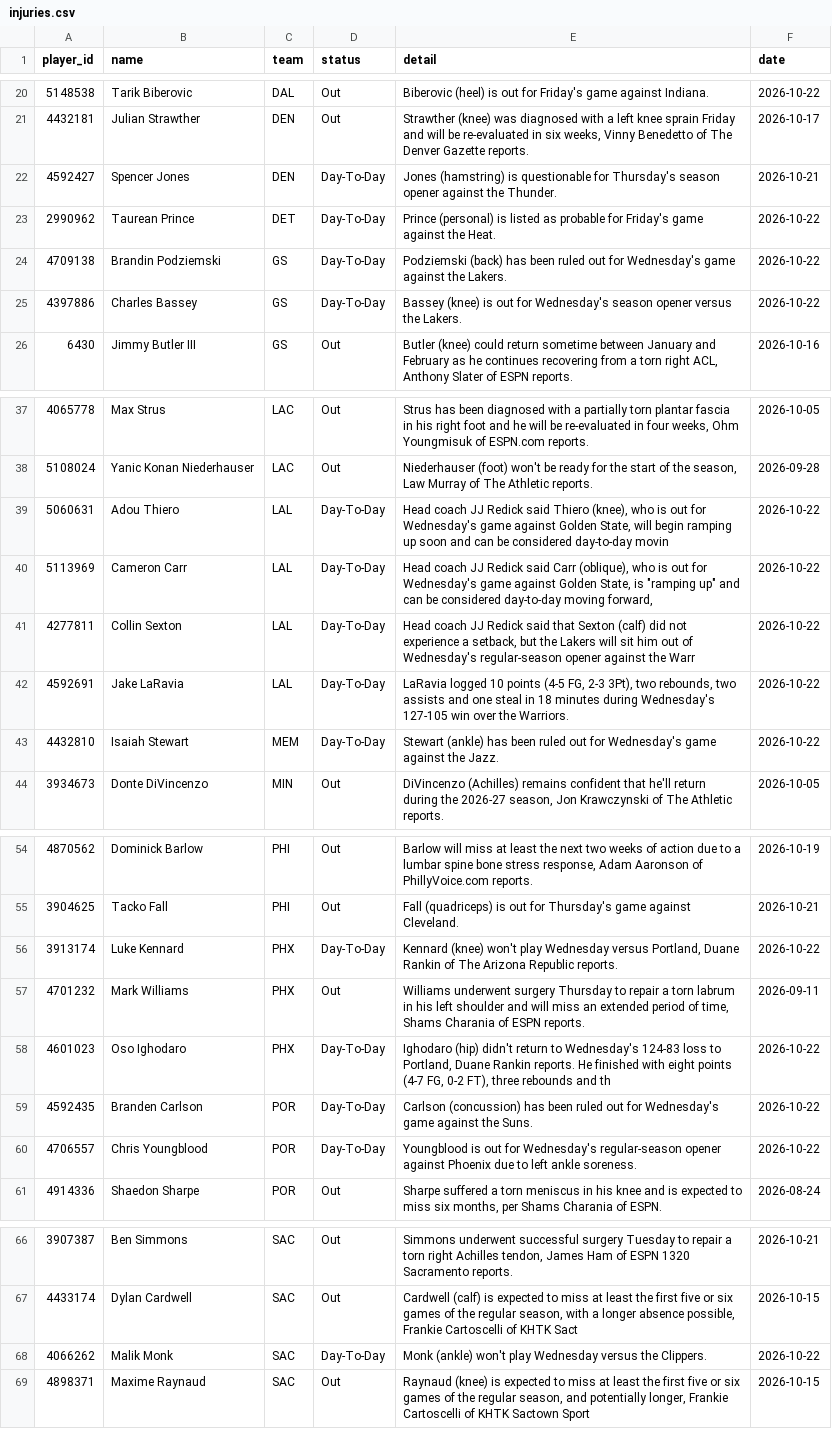
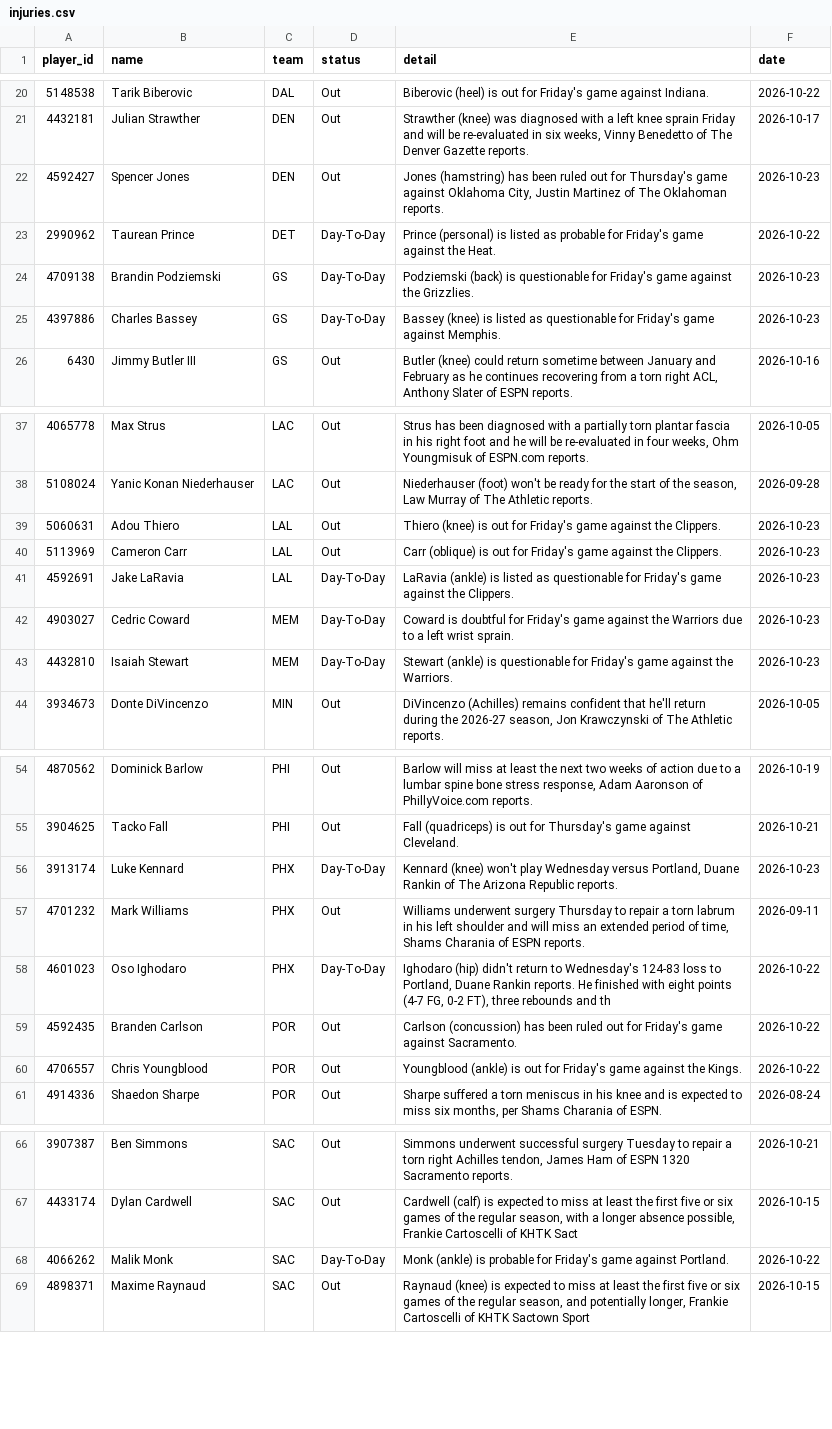
Before and after one commit to tdfarrell/betting-research, a CSV file: data/nba/injuries.csv, drawn as a sheet; only a part is shown, gaps mark what is left out.

```diff
--- a/data/nba/injuries.csv
+++ b/data/nba/injuries.csv
@@ -21,6 +21,6 @@ player_id,name,team,status,detail,date
 4432181,Julian Strawther,DEN,Out,"Strawther (knee) was diagnosed with a left knee sprain Friday and will be re-evaluated in six weeks, Vinny Benedetto of The Denver Gazette reports.",2026-10-17
-4592427,Spencer Jones,DEN,Day-To-Day,Jones (hamstring) is questionable for Thursday's season opener against the Thunder.,2026-10-21
+4592427,Spencer Jones,DEN,Out,"Jones (hamstring) has been ruled out for Thursday's game against Oklahoma City, Justin Martinez of The Oklahoman reports.",2026-10-23
 2990962,Taurean Prince,DET,Day-To-Day,Prince (personal) is listed as probable for Friday's game against the Heat.,2026-10-22
-4709138,Brandin Podziemski,GS,Day-To-Day,Podziemski (back) has been ruled out for Wednesday's game against the Lakers.,2026-10-22
-4397886,Charles Bassey,GS,Day-To-Day,Bassey (knee) is out for Wednesday's season opener versus the Lakers.,2026-10-22
+4709138,Brandin Podziemski,GS,Day-To-Day,Podziemski (back) is questionable for Friday's game against the Grizzlies.,2026-10-23
+4397886,Charles Bassey,GS,Day-To-Day,Bassey (knee) is listed as questionable for Friday's game against Memphis.,2026-10-23
 6430,Jimmy Butler III,GS,Out,"Butler (knee) could return sometime between January and February as he continues recovering from a torn right ACL, Anthony Slater of ESPN reports.",2026-10-16
@@ -38,7 +38,7 @@ player_id,name,team,status,detail,date
 5108024,Yanic Konan Niederhauser,LAC,Out,"Niederhauser (foot) won't be ready for the start of the season, Law Murray of The Athletic reports.",2026-09-28
-5060631,Adou Thiero,LAL,Day-To-Day,"Head coach JJ Redick said Thiero (knee), who is out for Wednesday's game against Golden State, will begin ramping up soon and can be considered day-to-day movin",2026-10-22
-5113969,Cameron Carr,LAL,Day-To-Day,"Head coach JJ Redick said Carr (oblique), who is out for Wednesday's game against Golden State, is ""ramping up"" and can be considered day-to-day moving forward,",2026-10-22
-4277811,Collin Sexton,LAL,Day-To-Day,"Head coach JJ Redick said that Sexton (calf) did not experience a setback, but the Lakers will sit him out of Wednesday's regular-season opener against the Warr",2026-10-22
-4592691,Jake LaRavia,LAL,Day-To-Day,"LaRavia logged 10 points (4-5 FG, 2-3 3Pt), two rebounds, two assists and one steal in 18 minutes during Wednesday's 127-105 win over the Warriors.",2026-10-22
-4432810,Isaiah Stewart,MEM,Day-To-Day,Stewart (ankle) has been ruled out for Wednesday's game against the Jazz.,2026-10-22
+5060631,Adou Thiero,LAL,Out,Thiero (knee) is out for Friday's game against the Clippers.,2026-10-23
+5113969,Cameron Carr,LAL,Out,Carr (oblique) is out for Friday's game against the Clippers.,2026-10-23
+4592691,Jake LaRavia,LAL,Day-To-Day,LaRavia (ankle) is listed as questionable for Friday's game against the Clippers.,2026-10-23
+4903027,Cedric Coward,MEM,Day-To-Day,Coward is doubtful for Friday's game against the Warriors due to a left wrist sprain.,2026-10-23
+4432810,Isaiah Stewart,MEM,Day-To-Day,Stewart (ankle) is questionable for Friday's game against the Warriors.,2026-10-23
 3934673,Donte DiVincenzo,MIN,Out,"DiVincenzo (Achilles) remains confident that he'll return during the 2026-27 season, Jon Krawczynski of The Athletic reports.",2026-10-05
@@ -55,7 +55,7 @@ player_id,name,team,status,detail,date
 3904625,Tacko Fall,PHI,Out,Fall (quadriceps) is out for Thursday's game against Cleveland.,2026-10-21
-3913174,Luke Kennard,PHX,Day-To-Day,"Kennard (knee) won't play Wednesday versus Portland, Duane Rankin of The Arizona Republic reports.",2026-10-22
+3913174,Luke Kennard,PHX,Day-To-Day,"Kennard (knee) won't play Wednesday versus Portland, Duane Rankin of The Arizona Republic reports.",2026-10-23
 4701232,Mark Williams,PHX,Out,"Williams underwent surgery Thursday to repair a torn labrum in his left shoulder and will miss an extended period of time, Shams Charania of ESPN reports.",2026-09-11
 4601023,Oso Ighodaro,PHX,Day-To-Day,"Ighodaro (hip) didn't return to Wednesday's 124-83 loss to Portland, Duane Rankin reports. He finished with eight points (4-7 FG, 0-2 FT), three rebounds and th",2026-10-22
-4592435,Branden Carlson,POR,Day-To-Day,Carlson (concussion) has been ruled out for Wednesday's game against the Suns.,2026-10-22
-4706557,Chris Youngblood,POR,Day-To-Day,Youngblood is out for Wednesday's regular-season opener against Phoenix due to left ankle soreness.,2026-10-22
+4592435,Branden Carlson,POR,Out,Carlson (concussion) has been ruled out for Friday's game against Sacramento.,2026-10-22
+4706557,Chris Youngblood,POR,Out,Youngblood (ankle) is out for Friday's game against the Kings.,2026-10-22
 4914336,Shaedon Sharpe,POR,Out,"Sharpe suffered a torn meniscus in his knee and is expected to miss six months, per Shams Charania of ESPN.",2026-08-24
@@ -67,3 +67,3 @@ player_id,name,team,status,detail,date
 4433174,Dylan Cardwell,SAC,Out,"Cardwell (calf) is expected to miss at least the first five or six games of the regular season, with a longer absence possible, Frankie Cartoscelli of KHTK Sact",2026-10-15
-4066262,Malik Monk,SAC,Day-To-Day,Monk (ankle) won't play Wednesday versus the Clippers.,2026-10-22
+4066262,Malik Monk,SAC,Day-To-Day,Monk (ankle) is probable for Friday's game against Portland.,2026-10-22
 4898371,Maxime Raynaud,SAC,Out,"Raynaud (knee) is expected to miss at least the first five or six games of the regular season, and potentially longer, Frankie Cartoscelli of KHTK Sactown Sport",2026-10-15
```
Also changed, not shown: data/boards/cfb_2026-10-24.csv, data/grades/screener_picks.csv, 53 other files.
